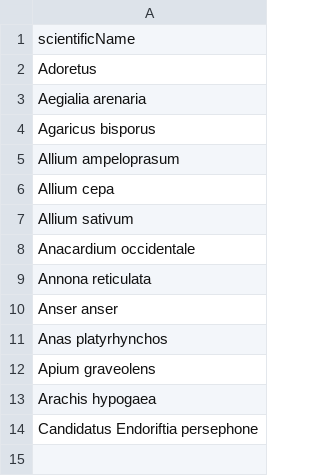
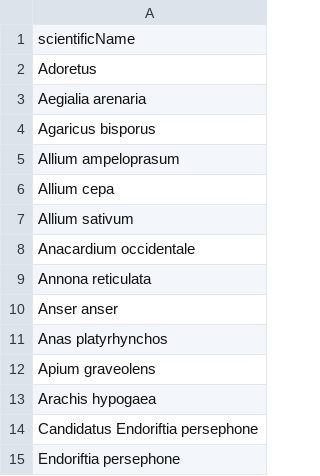
Before and after one commit to globalbioticinteractions/name-alignment-template, a CSV file: names.csv, drawn as a sheet.

Commit message:
add [Endoriftia persephone] without Candidatus https://github.com/globalbioticinteractions/globalbioticinteractions/issues/968

```diff
--- a/names.csv
+++ b/names.csv
@@ -14 +14,2 @@ Arachis hypogaea
 Candidatus Endoriftia persephone
+Endoriftia persephone
```
